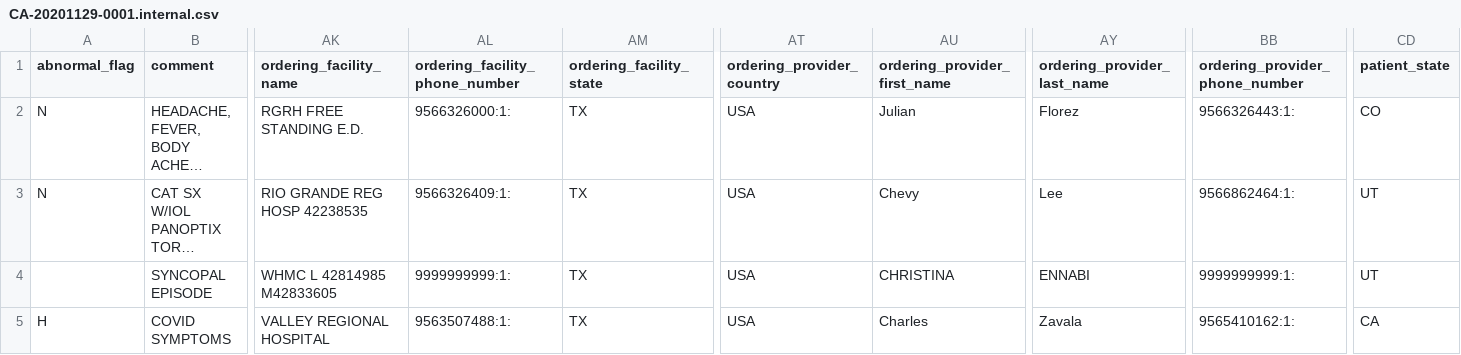
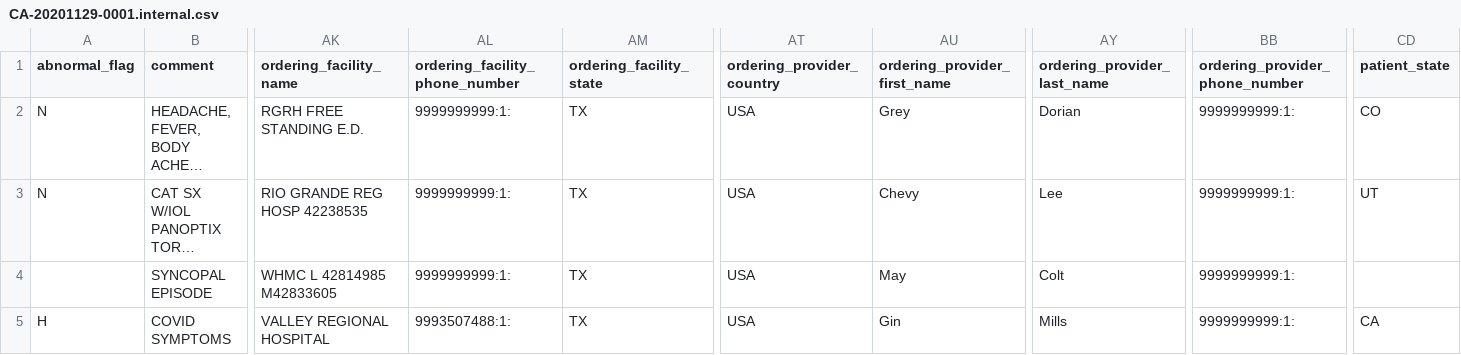
Before and after one commit to CDCgov/prime-reportstream, a CSV file: prime-router/src/testIntegration/resources/datatests/HL7_to_INTERNAL/CA-20201129-0001.internal.csv, drawn as a sheet; only a part is shown, gaps mark what is left out; long unchanged cells end in …; the diff names each change by its address in the sheet, - before the commit and + after, or states it on an @@ line.

Commit message:
Updated translation test to allow for failure scenarios

```diff
--- a/prime-router/src/testIntegration/resources/datatests/HL7_to_INTERNAL/CA-20201129-0001.internal.csv
+++ b/prime-router/src/testIntegration/resources/datatests/HL7_to_INTERNAL/CA-20201129-0001.internal.csv
-AL2 (ordering_facility_phone_number): 9566326000:1:
+AL2 (ordering_facility_phone_number): 9999999999:1:
-AU2 (ordering_provider_first_name): Julian
+AU2 (ordering_provider_first_name): Grey
-AY2 (ordering_provider_last_name): Florez
+AY2 (ordering_provider_last_name): Dorian
-BB2 (ordering_provider_phone_number): 9566326443:1:
+BB2 (ordering_provider_phone_number): 9999999999:1:
-AL3 (ordering_facility_phone_number): 9566326409:1:
+AL3 (ordering_facility_phone_number): 9999999999:1:
-BB3 (ordering_provider_phone_number): 9566862464:1:
+BB3 (ordering_provider_phone_number): 9999999999:1:
-AU4 (ordering_provider_first_name): CHRISTINA
+AU4 (ordering_provider_first_name): May
-AY4 (ordering_provider_last_name): ENNABI
+AY4 (ordering_provider_last_name): Colt
-CD4 (patient_state): UT
+CD4 (patient_state): (empty)
-AL5 (ordering_facility_phone_number): 9563507488:1:
+AL5 (ordering_facility_phone_number): 9993507488:1:
-AU5 (ordering_provider_first_name): Charles
+AU5 (ordering_provider_first_name): Gin
-AY5 (ordering_provider_last_name): Zavala
+AY5 (ordering_provider_last_name): Mills
-BB5 (ordering_provider_phone_number): 9565410162:1:
+BB5 (ordering_provider_phone_number): 9999999999:1:
```
Also changed, not shown: 4 other files.
